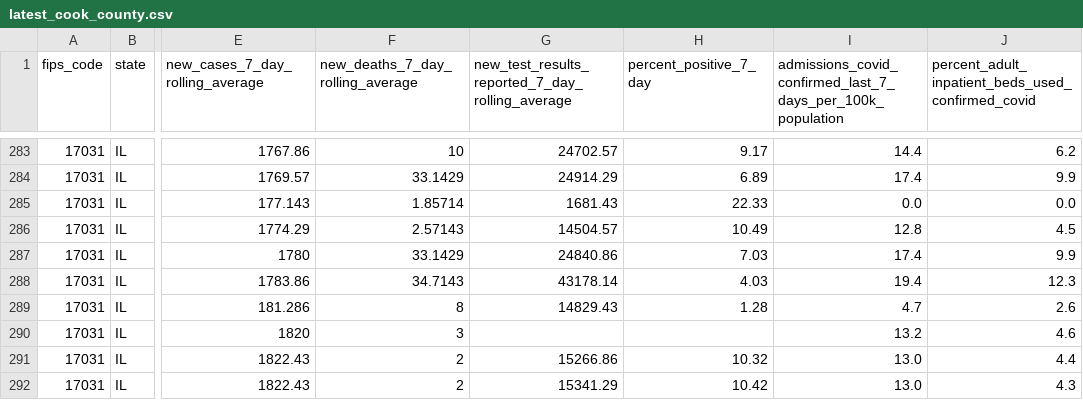
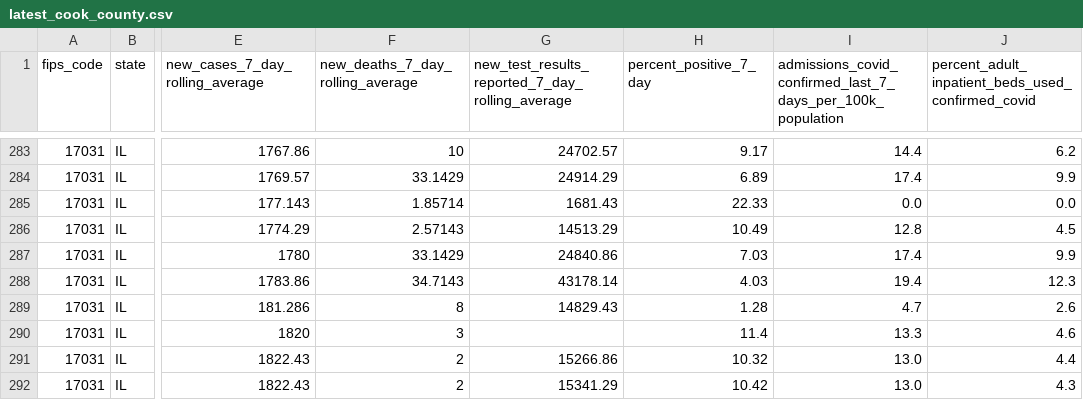
Before and after one commit to nofurtherinformation/py-workflow, a CSV file: csv/latest_cook_county.csv, drawn as a sheet; only a part is shown, gaps mark what is left out; the diff covers the shown part only; the diff names each change by its address in the sheet, - before the commit and + after, or states it on an @@ line.

```diff
--- a/csv/latest_cook_county.csv
+++ b/csv/latest_cook_county.csv
-G286: 14504.57
+G286: 14513.29
-H290 (percent_positive_7_day): (empty)
+H290 (percent_positive_7_day): 11.4
-I290: 13.2
+I290: 13.3
```
Also changed, not shown: 3 added rows and 29 edited cells elsewhere in this file.
